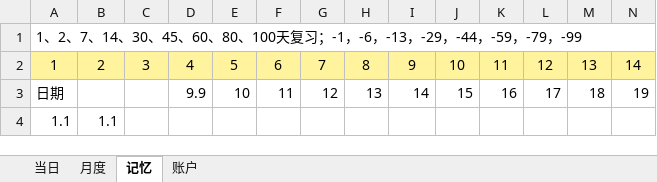
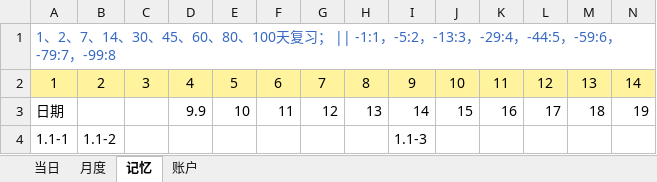
Before and after one commit to Wang-Xiaoshuang/regularWorks, an Excel workbook: 每日工作.xlsm, sheet 记忆, drawn as a sheet; only a part is shown; values as stored, in another font and other column widths than the file's, no borders; removed rows and columns are numbered as before the commit, all else as after; rows hold the shown columns only; the diff names each change by its address in the sheet, - before the commit and + after, or states it on an @@ line.

```diff
--- a/每日工作.xlsm (sheet 记忆)
+++ b/每日工作.xlsm (sheet 记忆)
-A1: …天复习；-1，-6，-13，-29，-44，-59，-79，-99
+A1: …天复习； || -1:1，-5:2，-13:3，-29:4，-44:5，-59:6，-79:7，-99:8
-A1 text colour: black
+A1 text colour: #3668C4
-row 4: 1.1 | 1.1
+row 4: 1.1-1 | 1.1-2 |  |  |  |  |  |  | 1.1-3
```
Also changed, not shown: 2 other files.
